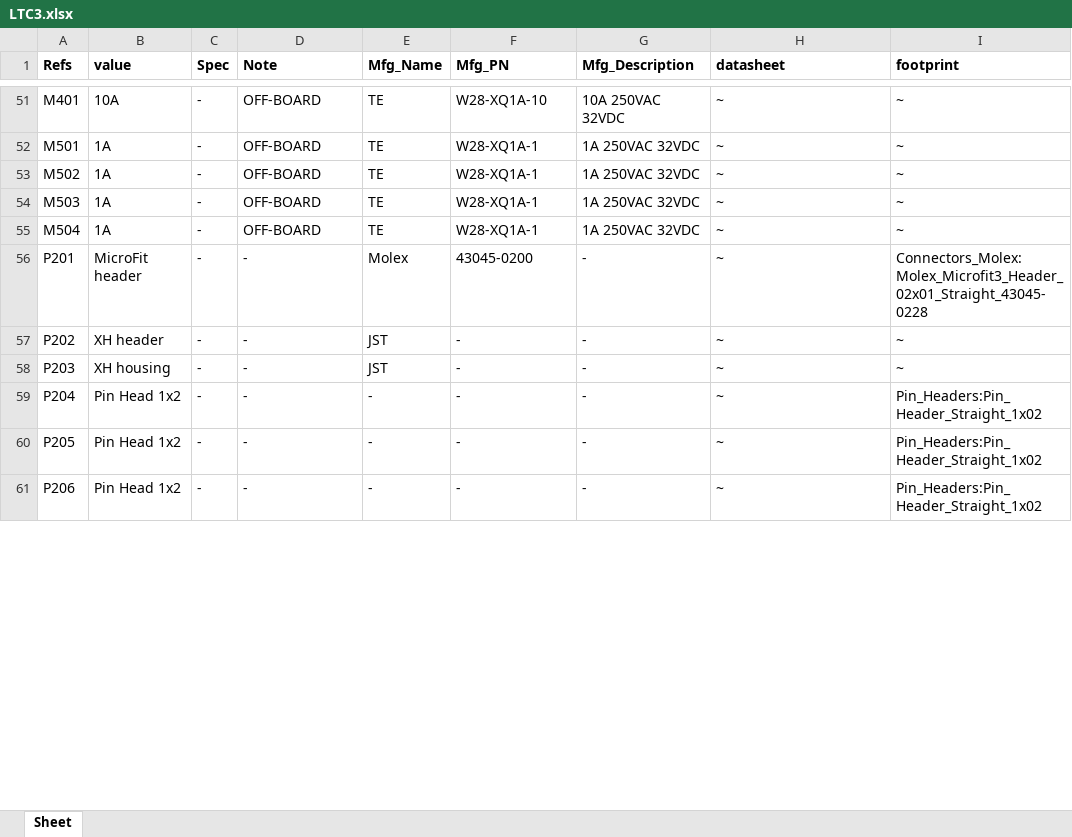
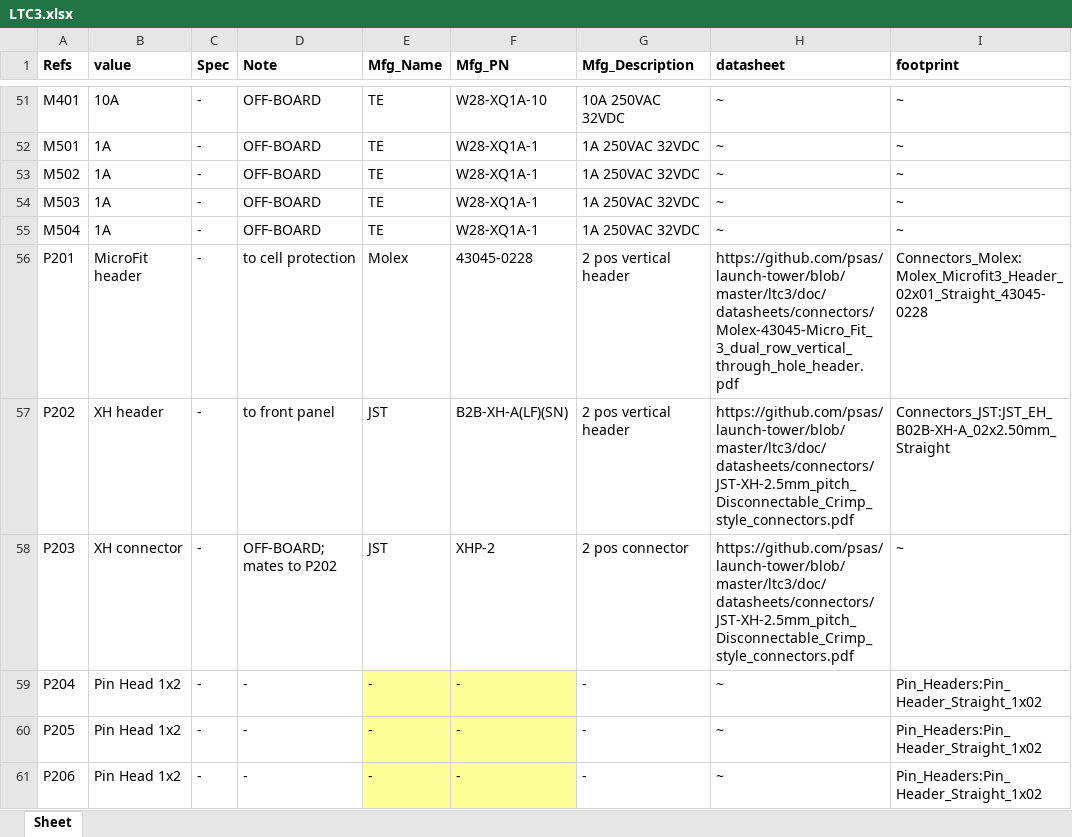
Before and after one commit to psas/launch-tower, an Excel workbook: ltc3/bom/ltc/LTC3.xlsx, sheet Sheet, drawn as a sheet; only a part is shown, gaps mark what is left out; values as stored, in another font and other column widths than the file's, no borders; the diff covers the shown part only; the diff names each change by its address in the sheet, - before the commit and + after, or states it on an @@ line.

```diff
--- a/ltc3/bom/ltc/LTC3.xlsx (sheet Sheet)
+++ b/ltc3/bom/ltc/LTC3.xlsx (sheet Sheet)
-D56 (Note): -
+D56 (Note): to cell protection
-F56 (Mfg_PN): 43045-0200
+F56 (Mfg_PN): 43045-0228
-G56:G57 (Mfg_Description): -
+G56:G57 (Mfg_Description): 2 pos vertical header
-H56 (datasheet): ~
+H56 (datasheet): https://github.com/psas/launch-tower/blob/master/ltc3/doc/datasheets/connectors/Molex-43045-Micro_Fit_3_dual_row_vertical_through_hole_header.pdf
-D57 (Note): -
+D57 (Note): to front panel
-F57 (Mfg_PN): -
+F57 (Mfg_PN): B2B-XH-A(LF)(SN)
-H57:H58 (datasheet): ~
+H57:H58 (datasheet): https://github.com/psas/launch-tower/blob/master/ltc3/doc/datasheets/connectors/JST-XH-2.5mm_pitch_Disconnectable_Crimp_style_connectors.pdf
-I57 (footprint): ~
+I57 (footprint): Connectors_JST:JST_EH_B02B-XH-A_02x2.50mm_Straight
-B58 (value): XH housing
+B58 (value): XH connector
-D58 (Note): -
+D58 (Note): OFF-BOARD; mates to P202
-F58 (Mfg_PN): -
+F58 (Mfg_PN): XHP-2
-G58 (Mfg_Description): -
+G58 (Mfg_Description): 2 pos connector
-E59:F61 fill: none
+E59:F61 fill: #FFFF99
```
Also changed, not shown: 4 removed rows, 89 edited cells and cell formats elsewhere in this sheet, 8 other files.
